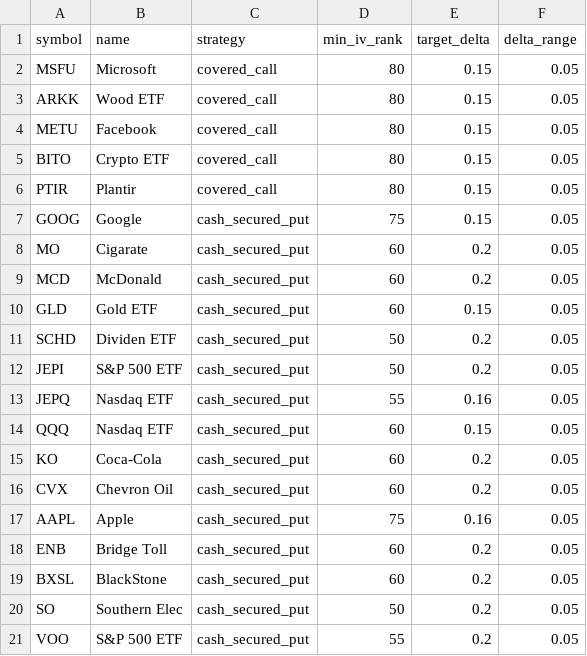
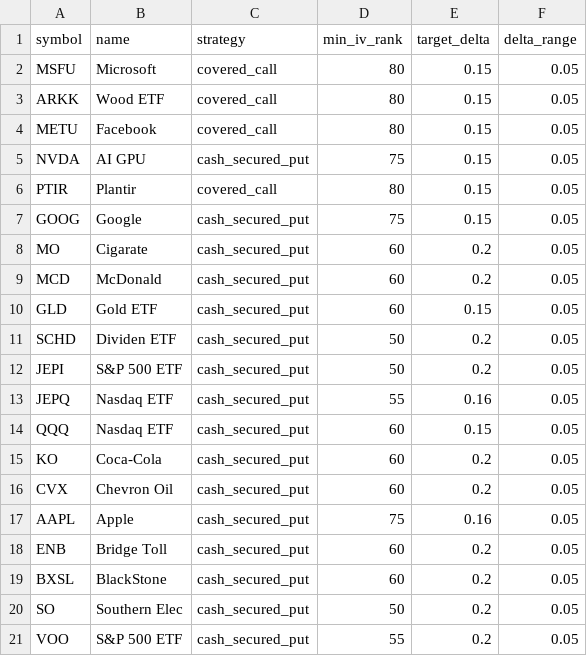
Before and after one commit to howcanihelpyou3399/MyOptionScanner, a CSV file: MyOptionScanner/input/watchlist.csv, drawn as a sheet; removed rows and columns are numbered as before the commit, all else as after; the diff names each change by its address in the sheet, - before the commit and + after, or states it on an @@ line.

Commit message:
Replace BITO with NVDA in watchlist.csv

```diff
--- a/MyOptionScanner/input/watchlist.csv
+++ b/MyOptionScanner/input/watchlist.csv
-row 5: BITO | Crypto ETF | covered_call | 80 | 0.15 | 0.05
+row 5: NVDA | AI GPU | cash_secured_put | 75 | 0.15 | 0.05
```
